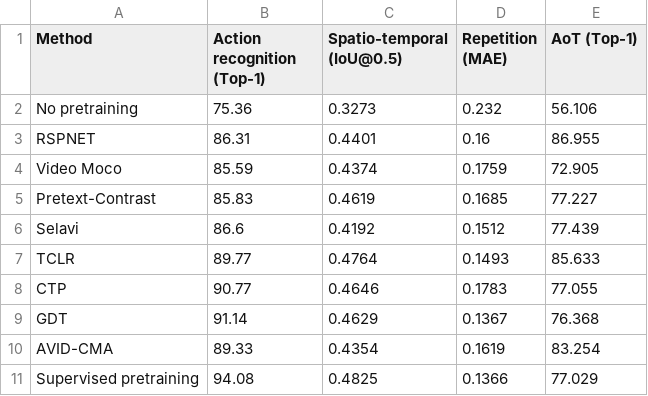
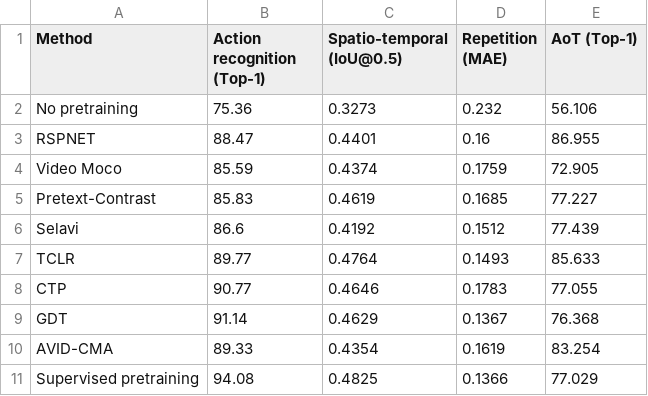
Before and after one commit to bpiyush/ViDA-SSL, a CSV file: results/task_shift_150122.csv, drawn as a sheet.

```diff
--- a/results/task_shift_150122.csv
+++ b/results/task_shift_150122.csv
@@ -2,3 +2,3 @@ Method,Action recognition (Top-1),Spatio-temporal (IoU@0.5),Repetition (MAE),AoT
 No pretraining ,75.36,0.3273,0.232,56.106
-RSPNET,86.31,0.4401,0.16,86.955
+RSPNET,88.47,0.4401,0.16,86.955
 Video Moco,85.59,0.4374,0.1759,72.905
```
Also changed, not shown: results/domain_shift_finetune.csv, 6 other files.
